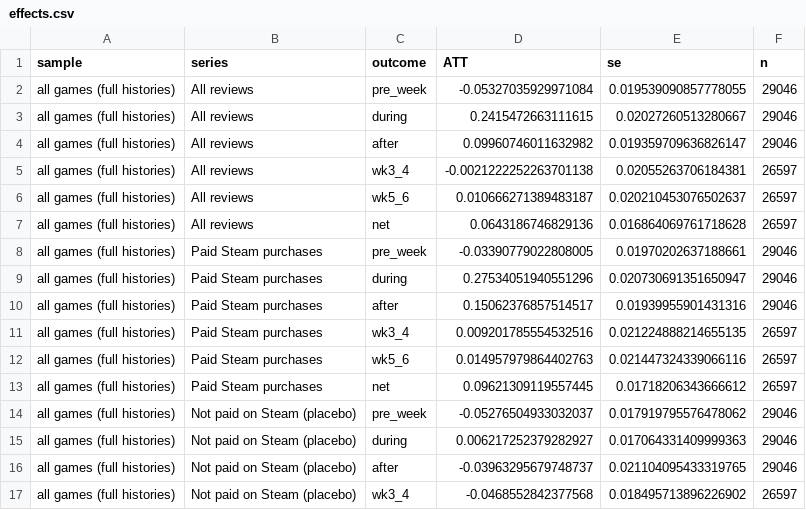
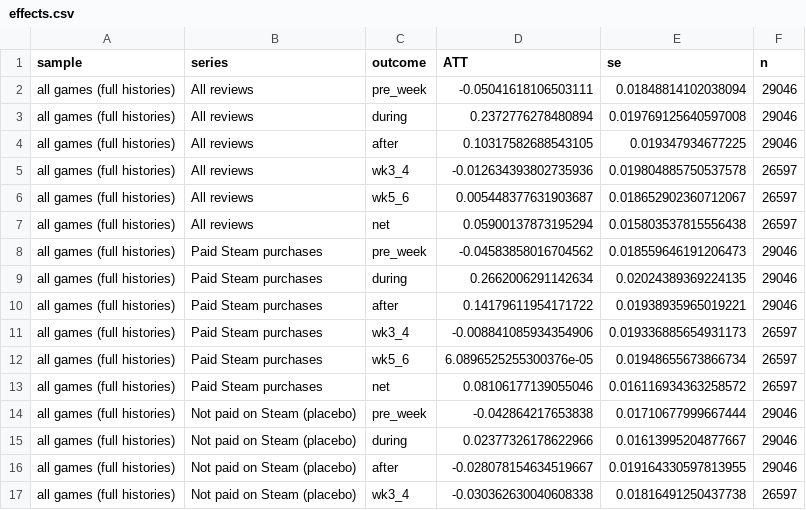
Before and after one commit to JasperBurkey/steam-discounts, a CSV file: results/review_flags/effects.csv, drawn as a sheet; only a part is shown; the diff covers the shown part only.

```diff
--- a/results/review_flags/effects.csv
+++ b/results/review_flags/effects.csv
@@ -1,17 +1,17 @@
 sample,series,outcome,ATT,se,n
-all games (full histories),All reviews,pre_week,-0.05327035929971084,0.019539090857778055,29046
-all games (full histories),All reviews,during,0.2415472663111615,0.02027260513280667,29046
-all games (full histories),All reviews,after,0.09960746011632982,0.019359709636826147,29046
-all games (full histories),All reviews,wk3_4,-0.0021222252263701138,0.02055263706184381,26597
-all games (full histories),All reviews,wk5_6,0.010666271389483187,0.020210453076502637,26597
-all games (full histories),All reviews,net,0.0643186746829136,0.016864069761718628,26597
-all games (full histories),Paid Steam purchases,pre_week,-0.03390779022808005,0.01970202637188661,29046
-all games (full histories),Paid Steam purchases,during,0.27534051940551296,0.020730691351650947,29046
-all games (full histories),Paid Steam purchases,after,0.15062376857514517,0.01939955901431316,29046
-all games (full histories),Paid Steam purchases,wk3_4,0.009201785554532516,0.021224888214655135,26597
-all games (full histories),Paid Steam purchases,wk5_6,0.014957979864402763,0.021447324339066116,26597
-all games (full histories),Paid Steam purchases,net,0.09621309119557445,0.01718206343666612,26597
-all games (full histories),Not paid on Steam (placebo),pre_week,-0.05276504933032037,0.017919795576478062,29046
-all games (full histories),Not paid on Steam (placebo),during,0.006217252379282927,0.017064331409999363,29046
-all games (full histories),Not paid on Steam (placebo),after,-0.03963295679748737,0.021104095433319765,29046
-all games (full histories),Not paid on Steam (placebo),wk3_4,-0.0468552842377568,0.018495713896226902,26597
+all games (full histories),All reviews,pre_week,-0.05041618106503111,0.01848814102038094,29046
+all games (full histories),All reviews,during,0.2372776278480894,0.019769125640597008,29046
+all games (full histories),All reviews,after,0.10317582688543105,0.019347934677225,29046
+all games (full histories),All reviews,wk3_4,-0.012634393802735936,0.019804885750537578,26597
+all games (full histories),All reviews,wk5_6,0.005448377631903687,0.018652902360712067,26597
+all games (full histories),All reviews,net,0.05900137873195294,0.015803537815556438,26597
+all games (full histories),Paid Steam purchases,pre_week,-0.04583858016704562,0.018559646191206473,29046
+all games (full histories),Paid Steam purchases,during,0.2662006291142634,0.02024389369224135,29046
+all games (full histories),Paid Steam purchases,after,0.14179611954171722,0.01938935965019221,29046
+all games (full histories),Paid Steam purchases,wk3_4,-0.008841085934354906,0.019336885654931173,26597
+all games (full histories),Paid Steam purchases,wk5_6,6.0896525255300376e-05,0.01948655673866734,26597
+all games (full histories),Paid Steam purchases,net,0.08106177139055046,0.016116934363258572,26597
+all games (full histories),Not paid on Steam (placebo),pre_week,-0.042864217653838,0.01710677999667444,29046
+all games (full histories),Not paid on Steam (placebo),during,0.02377326178622966,0.01613995204877667,29046
+all games (full histories),Not paid on Steam (placebo),after,-0.028078154634519667,0.019164330597813955,29046
+all games (full histories),Not paid on Steam (placebo),wk3_4,-0.030362630040608338,0.01816491250437738,26597
```
Also changed, not shown: 112 edited cells elsewhere in this file, results/review_flags/tests.csv, 3 other files.
